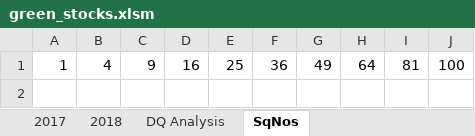
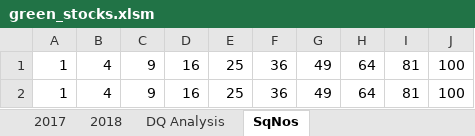
Before and after one commit to larrydodson/stock-analysis, an Excel workbook: green_stocks.xlsm, sheet SqNos, drawn as a sheet; values as stored, in another font and other column widths than the file's, no borders; the diff names each change by its address in the sheet, - before the commit and + after, or states it on an @@ line.

Commit message:
Add files via upload
determines DQ Annual return

```diff
--- a/green_stocks.xlsm (sheet SqNos)
+++ b/green_stocks.xlsm (sheet SqNos)
+row 2: 1 | 4 | 9 | 16 | 25 | 36 | 49 | 64 | 81 | 100
```
Also changed, not shown: sheet DQ Analysis.
